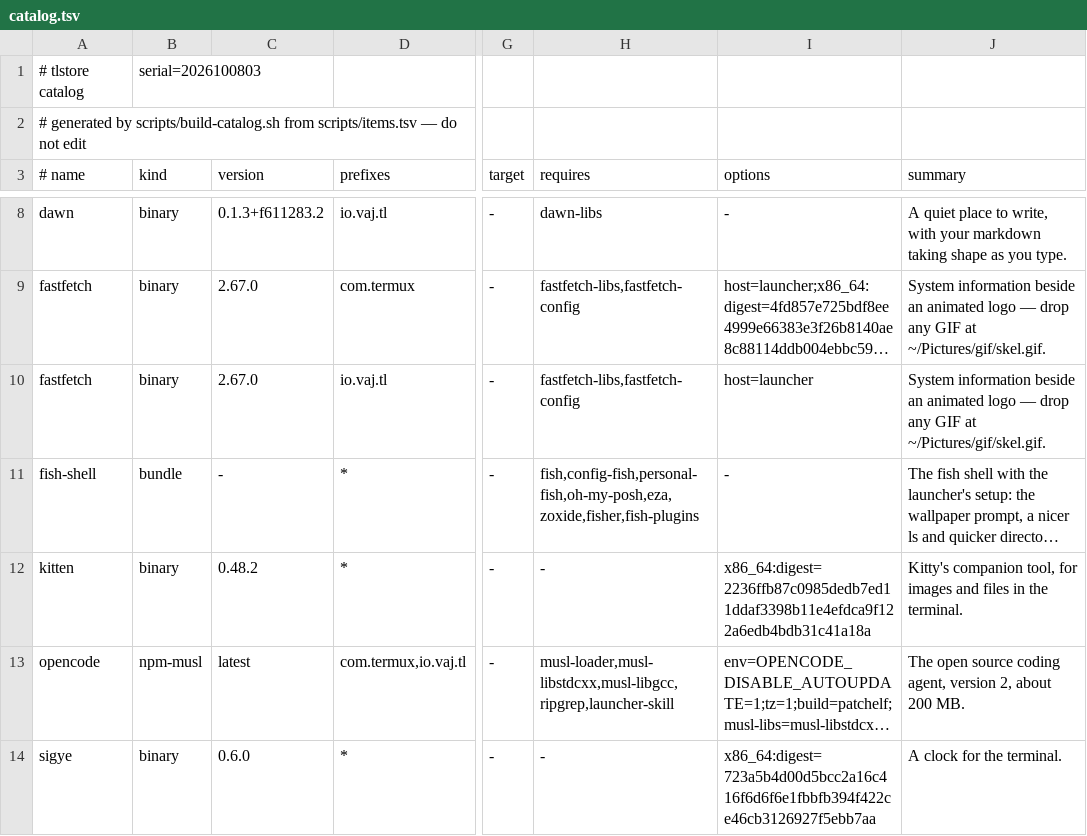
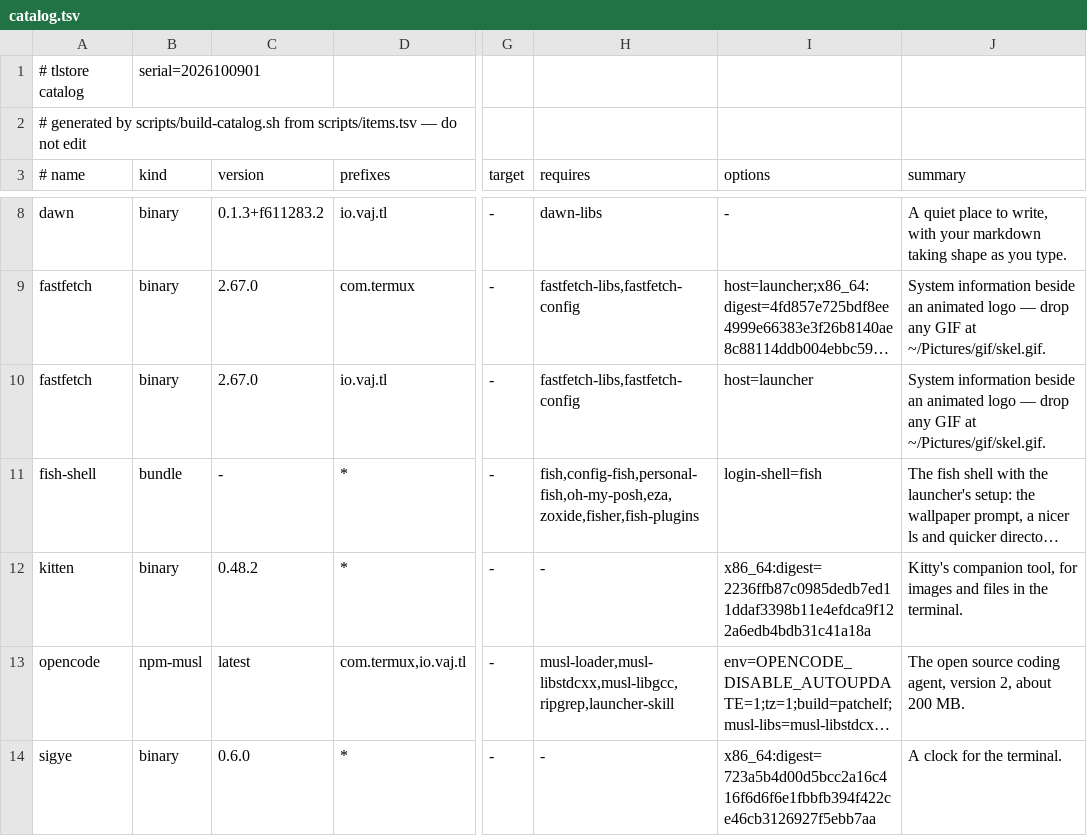
Before and after one commit to PickleHik3/tlstore, a TSV file: dist/catalog.tsv, drawn as a sheet; only a part is shown, gaps mark what is left out; long unchanged cells end in …; the diff names each change by its address in the sheet, - before the commit and + after, or states it on an @@ line.

```diff
--- a/dist/catalog.tsv
+++ b/dist/catalog.tsv
-B1 (kind): serial=2026100803
+B1 (kind): serial=2026100901
-I11 (options): -
+I11 (options): login-shell=fish
```
Also changed, not shown: 4 other files.
